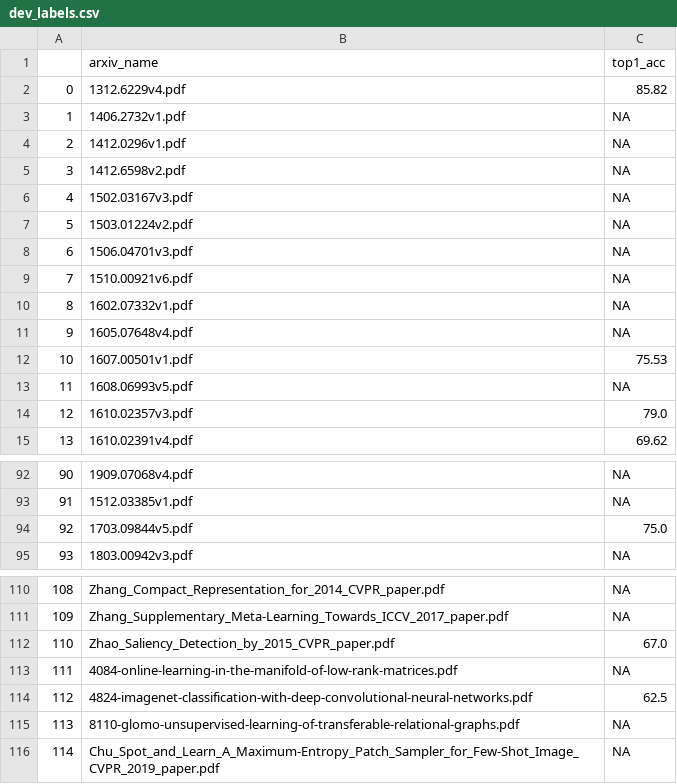
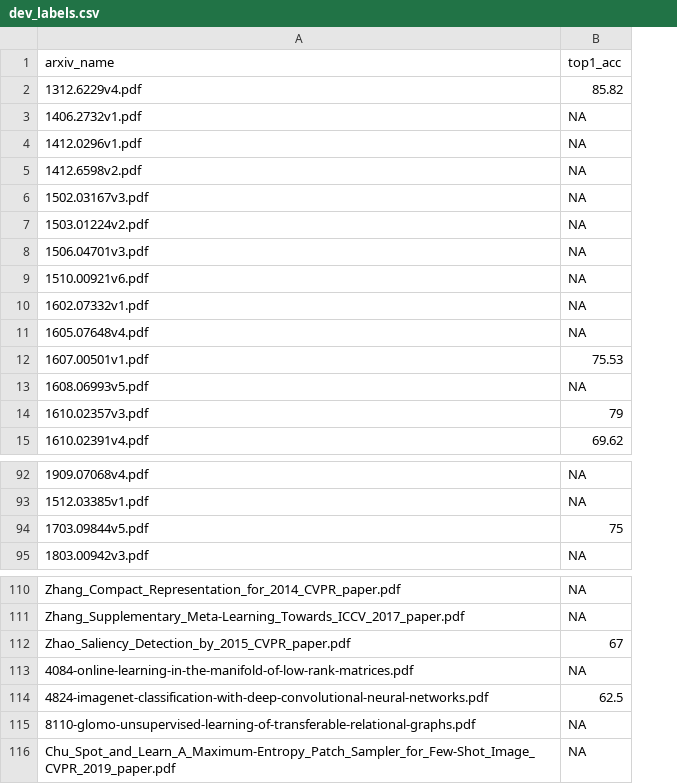
Before and after one commit to dawnduan/imagenet-leaderboard, a CSV file: data/dev_labels.csv, drawn as a sheet; only a part is shown, gaps mark what is left out; removed rows and columns are numbered as before the commit, all else as after; the diff names each change by its address in the sheet, - before the commit and + after, or states it on an @@ line.

```diff
--- a/data/dev_labels.csv
+++ b/data/dev_labels.csv
-column A, rows 2-15: 0 | 1 | 2 | 3 | 4 | 5 | 6 | 7 | 8 | 9 | 10 | 11 | 12 | 13; rows 92-95: 90 | 91 | 92 | 93; rows 110-116: 108 | 109 | 110 | 111 | 112 | 113 | 114
-B14 (top1_acc): 79.0
+B14 (top1_acc): 79
-B94 (top1_acc): 75.0
+B94 (top1_acc): 75
-B112 (top1_acc): 67.0
+B112 (top1_acc): 67
```
Also changed, not shown: data/val_labels.csv.
